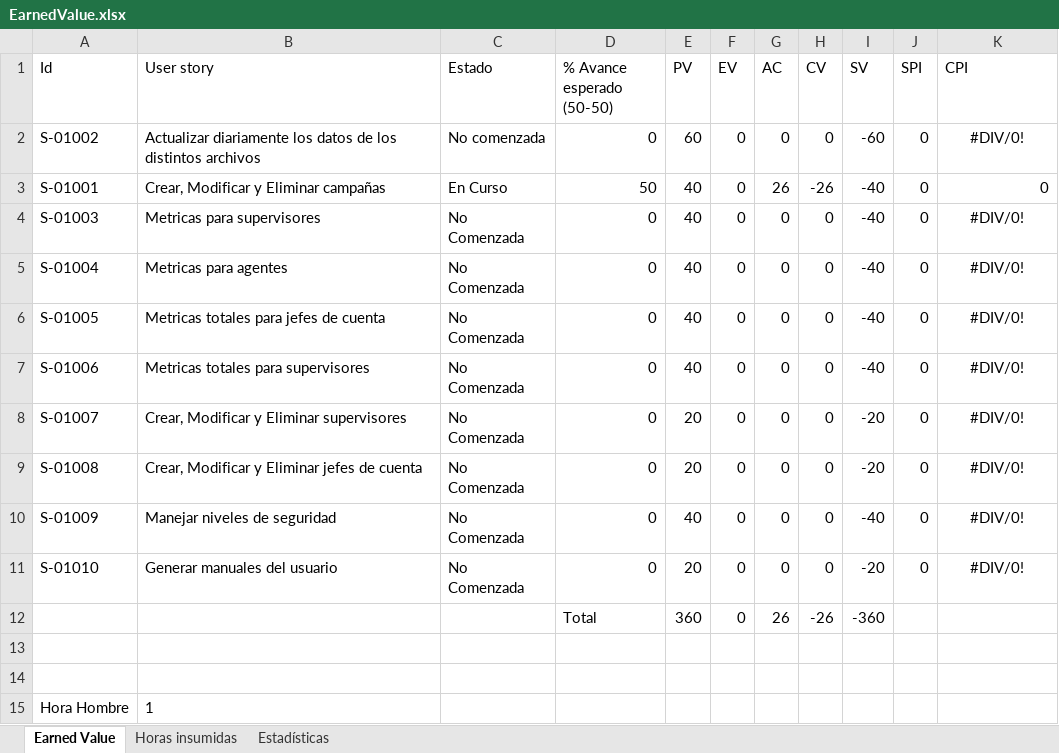
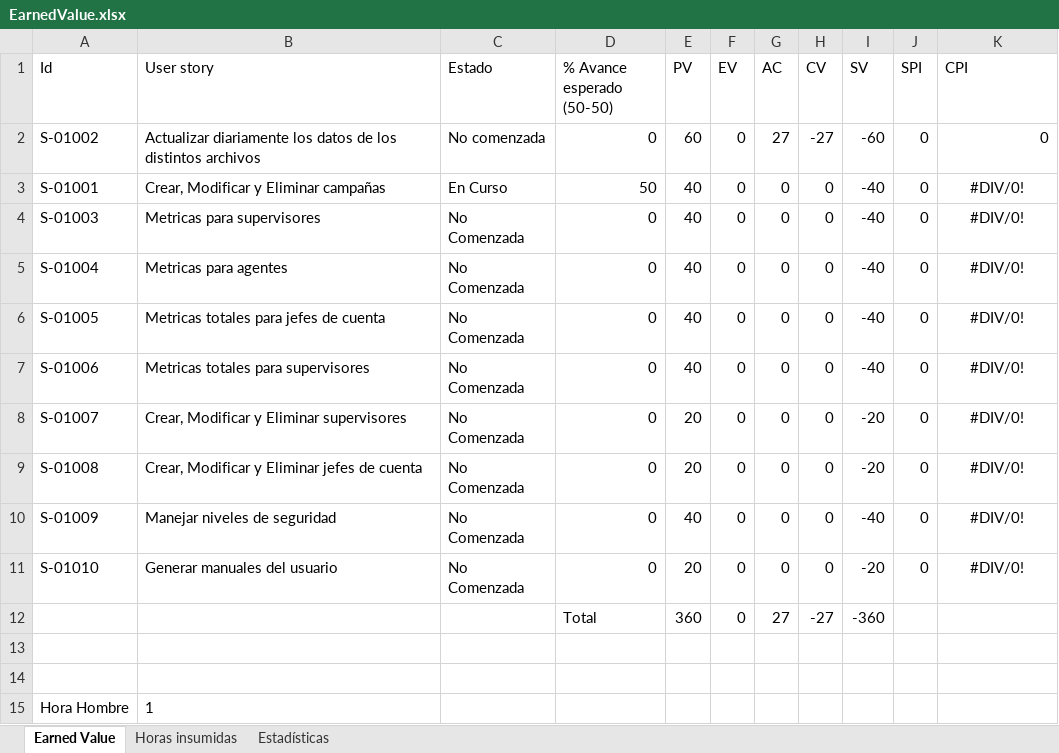
Before and after one commit to nicohen/bob-patinho, an Excel workbook: Documentacion/Minutas e informes/EarnedValue.xlsx, sheet Earned Value, drawn as a sheet; values as stored, in another font and other column widths than the file's, no borders; the diff names each change by its address in the sheet, - before the commit and + after, or states it on an @@ line.

```diff
--- a/Documentacion/Minutas e informes/EarnedValue.xlsx (sheet Earned Value)
+++ b/Documentacion/Minutas e informes/EarnedValue.xlsx (sheet Earned Value)
-G2 (AC): 0
+G2 (AC): 27
-H2 (CV): 0
+H2 (CV): -27
-K2 (CPI): #DIV/0!
+K2 (CPI): 0
-K2 alignment: center
+K2 alignment: right
-G3 (AC): 26
+G3 (AC): 0
-H3 (CV): -26
+H3 (CV): 0
-K3 (CPI): 0
+K3 (CPI): #DIV/0!
-K3 alignment: right
+K3 alignment: center
-G12 (AC): 26
+G12 (AC): 27
-H12 (CV): -26
+H12 (CV): -27
```
Also changed, not shown: sheet Horas insumidas, charts or pictures.
